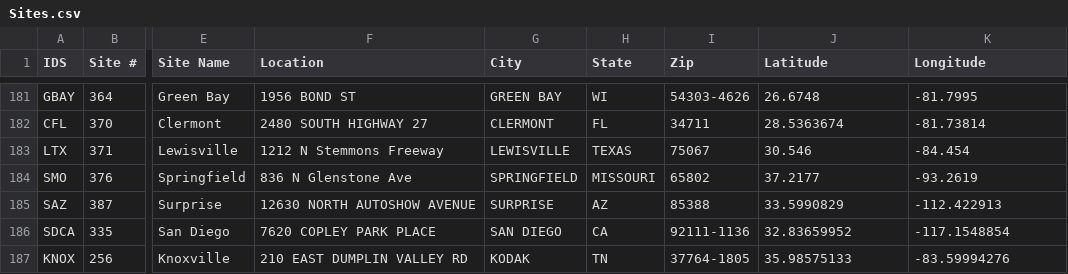
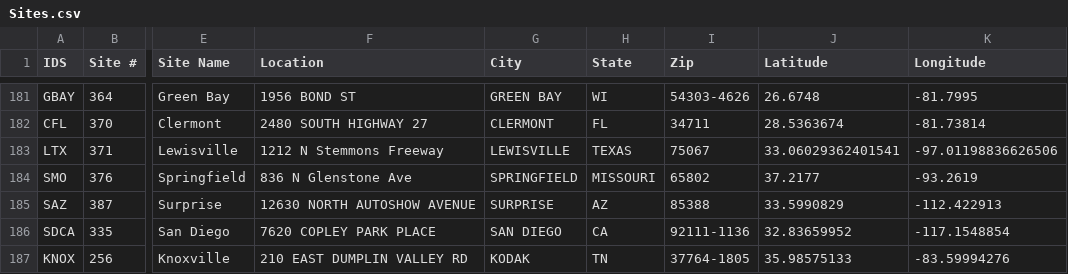
Before and after one commit to Maniac3255/Map-test, a CSV file: data/Sites.csv, drawn as a sheet; only a part is shown, gaps mark what is left out; the diff names each change by its address in the sheet, - before the commit and + after, or states it on an @@ line.

Commit message:
Update Sites.csv

```diff
--- a/data/Sites.csv
+++ b/data/Sites.csv
-J183 (Latitude): 30.546
+J183 (Latitude): 33.06029362401541
-K183 (Longitude): -84.454
+K183 (Longitude): -97.01198836626506
```
